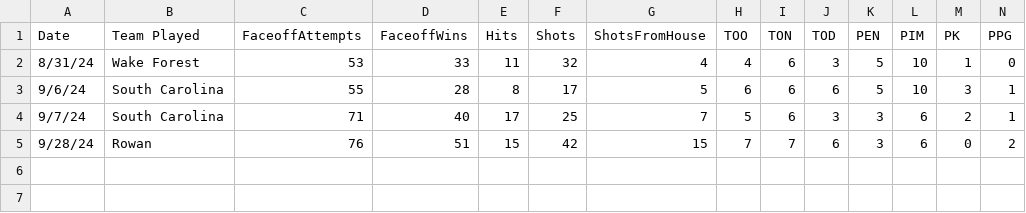
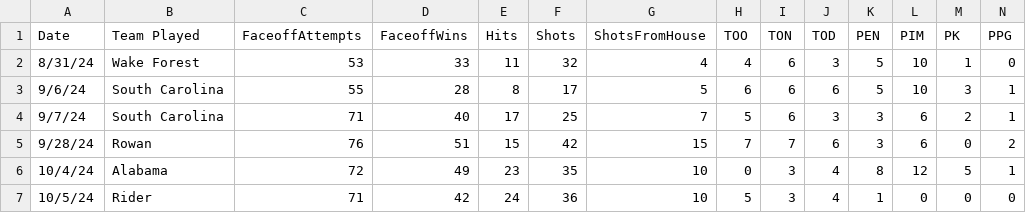
Before and after one commit to Jake-Flaherty/UNCHockeyTeamStats, a CSV file: ACTIVE 24-25/TeamStatsCombined.csv, drawn as a sheet; only a part is shown; rows hold the shown columns only; the diff names each change by its address in the sheet, - before the commit and + after, or states it on an @@ line.

```diff
--- a/ACTIVE 24-25/TeamStatsCombined.csv
+++ b/ACTIVE 24-25/TeamStatsCombined.csv
+row 6: 10/4/24 | Alabama | 72 | 49 | 23 | 35 | 10 | 0 | 3 | 4 | 8 | 12 | 5 | 1
+row 7: 10/5/24 | Rider | 71 | 42 | 24 | 36 | 10 | 5 | 3 | 4 | 1 | 0 | 0 | 0
```
Also changed, not shown: 15 other files.
